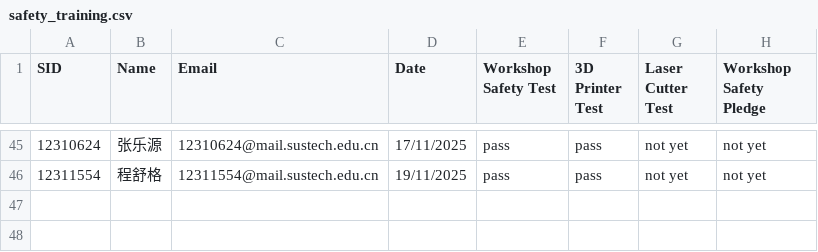
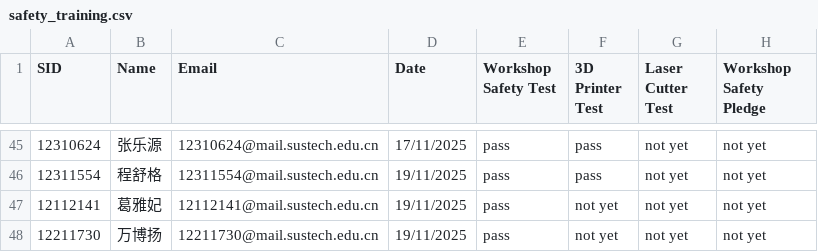
Before and after one commit to Immersive-Design-Group/SD-Workshop-Website, a CSV file: Data_collect/safety_training.csv, drawn as a sheet; only a part is shown, gaps mark what is left out; the diff names each change by its address in the sheet, - before the commit and + after, or states it on an @@ line.

Commit message:
CSV Training list updated

```diff
--- a/Data_collect/safety_training.csv
+++ b/Data_collect/safety_training.csv
+row 47: 12112141 | 葛雅妃 | 12112141@mail.sustech.edu.cn | 19/11/2025 | pass | not yet | not yet | not yet
+row 48: 12211730 | 万博扬 | 12211730@mail.sustech.edu.cn | 19/11/2025 | pass | not yet | not yet | not yet
```
